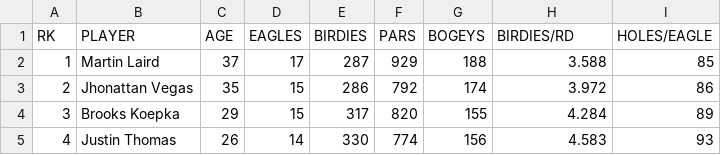
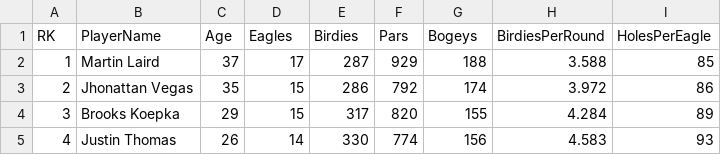
Before and after one commit to meyerac4/UC, a CSV file: FinalProject/Stats2 ESPN.csv, drawn as a sheet; only a part is shown.

```diff
--- a/FinalProject/Stats2 ESPN.csv
+++ b/FinalProject/Stats2 ESPN.csv
@@ -1,2 +1,2 @@
-RK,PLAYER,AGE,EAGLES,BIRDIES,PARS,BOGEYS,BIRDIES/RD,HOLES/EAGLE
+RK,PlayerName,Age,Eagles,Birdies,Pars,Bogeys,BirdiesPerRound,HolesPerEagle
 1,Martin Laird,37,17,287,929,188,3.588,85
```
Also changed, not shown: FinalProject/FedexCupPoints PGATour.csv, FinalProject/MoneyList ESPN.csv, 5 other files.
